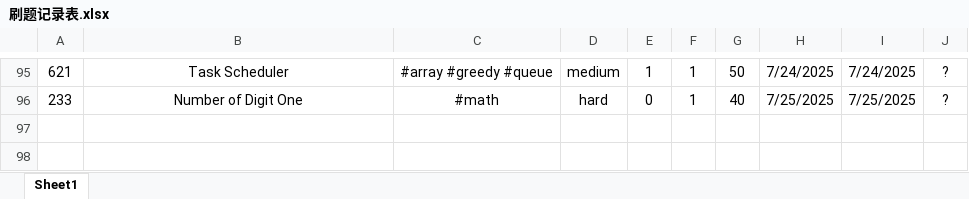
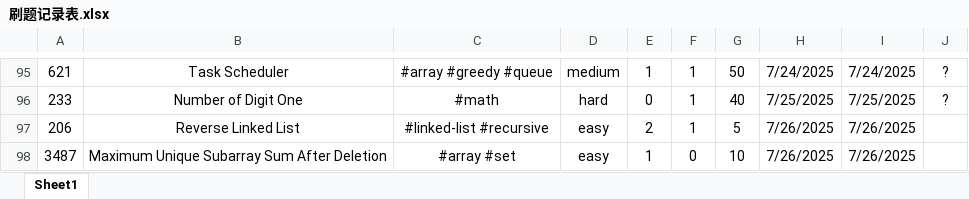
Before and after one commit to Jeromestein/LeetCode, an Excel workbook: Obsidian Vault/刷题笔记 - 记录/刷题记录表.xlsx, sheet Sheet1, drawn as a sheet; only a part is shown, gaps mark what is left out; values as stored, in another font and other column widths than the file's, no borders; the diff names each change by its address in the sheet, - before the commit and + after, or states it on an @@ line.

```diff
--- a/Obsidian Vault/刷题笔记 - 记录/刷题记录表.xlsx (sheet Sheet1)
+++ b/Obsidian Vault/刷题笔记 - 记录/刷题记录表.xlsx (sheet Sheet1)
+row 97: 206 | Reverse Linked List | #linked-list #recursive | easy | 2 | 1 | 5 | 7/26/2025 | 7/26/2025
+row 98: 3487 | Maximum Unique Subarray Sum After Deletion | #array #set | easy | 1 | 0 | 10 | 7/26/2025 | 7/26/2025
```
Also changed, not shown: 4 other files.
